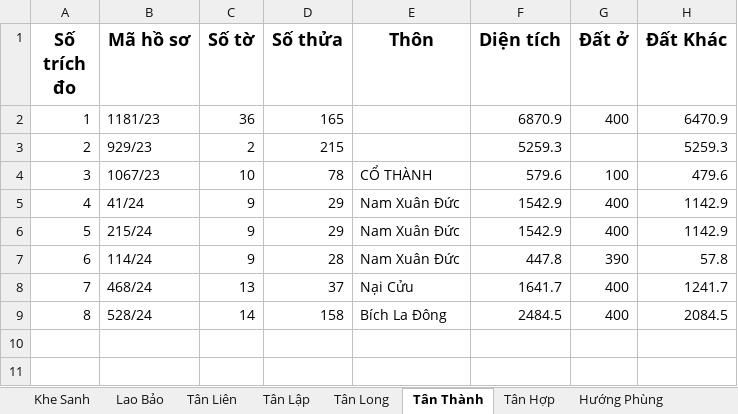
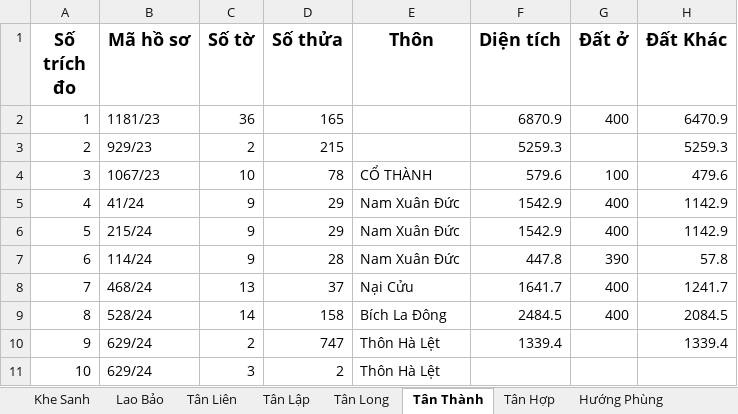
Before and after one commit to guitarkhongem/SOMUCKE, an Excel workbook: SOMUCKE/TRICHDODIACHINH2024.xlsx, sheet Tân Thành, drawn as a sheet; values as stored, in another font and other column widths than the file's, no borders; the diff names each change by its address in the sheet, - before the commit and + after, or states it on an @@ line.

Commit message:
Update TRICHDODIACHINH2024.xlsx

```diff
--- a/SOMUCKE/TRICHDODIACHINH2024.xlsx (sheet Tân Thành)
+++ b/SOMUCKE/TRICHDODIACHINH2024.xlsx (sheet Tân Thành)
+row 10: 9 | 629/24 | 2 | 747 | Thôn Hà Lệt | 1339.4 |  | 1339.4
+row 11: 10 | 629/24 | 3 | 2 | Thôn Hà Lệt
```
